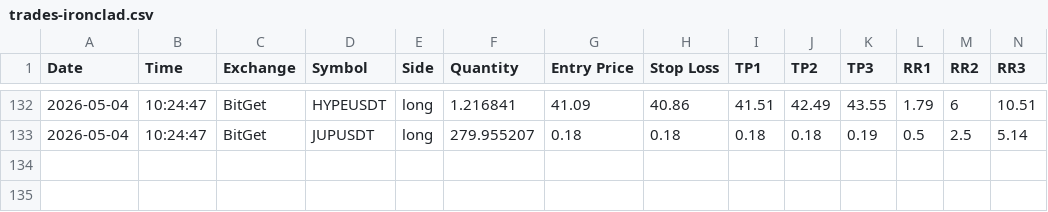
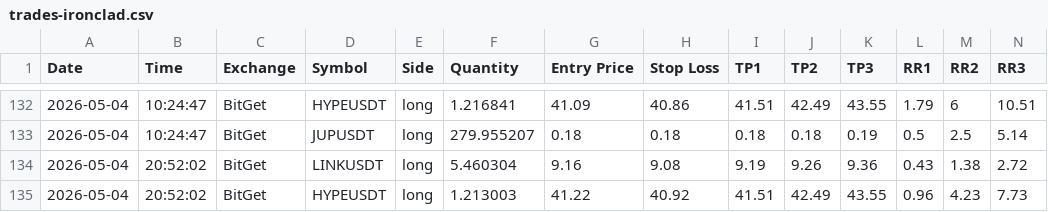
Before and after one commit to ballikov-lgtm/BotTrading, a CSV file: trades-ironclad.csv, drawn as a sheet; only a part is shown, gaps mark what is left out; rows hold the shown columns only; the diff names each change by its address in the sheet, - before the commit and + after, or states it on an @@ line.

```diff
--- a/trades-ironclad.csv
+++ b/trades-ironclad.csv
+row 134: 2026-05-04 | 20:52:02 | BitGet | LINKUSDT | long | 5.460304 | 9.16 | 9.08 | 9.19 | 9.26 | 9.36 | 0.43 | 1.38 | 2.72
+row 135: 2026-05-04 | 20:52:02 | BitGet | HYPEUSDT | long | 1.213003 | 41.22 | 40.92 | 41.51 | 42.49 | 43.55 | 0.96 | 4.23 | 7.73
```
Also changed, not shown: 2 other files.
